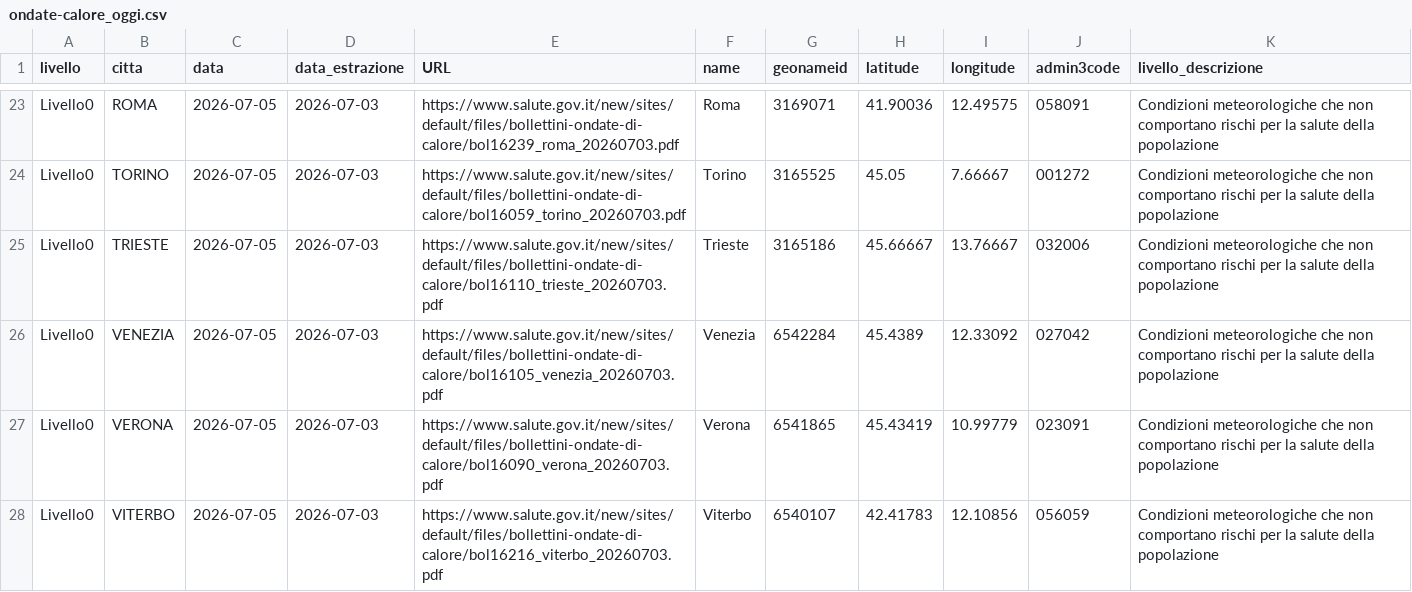
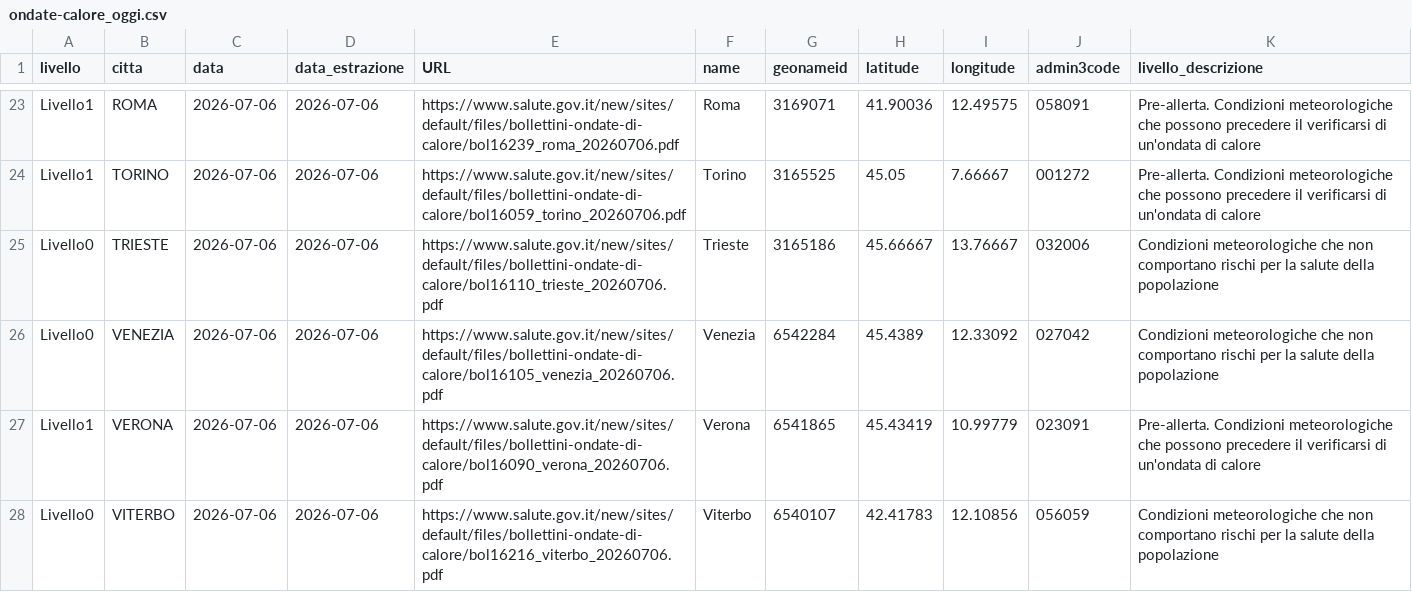
Before and after one commit to ondata/ondate-calore, a CSV file: data/ondate-calore_oggi.csv, drawn as a sheet; only a part is shown, gaps mark what is left out; the diff covers the shown part only; the diff names each change by its address in the sheet, - before the commit and + after, or states it on an @@ line.

```diff
--- a/data/ondate-calore_oggi.csv
+++ b/data/ondate-calore_oggi.csv
-A23:A24 (livello): Livello0
+A23:A24 (livello): Livello1
-C23:C28 (data): 2026-07-05
+C23:C28 (data): 2026-07-06
-D23:D28 (data_estrazione): 2026-07-03
+D23:D28 (data_estrazione): 2026-07-06
-E23 (URL): https://www.salute.gov.it/new/sites/default/files/bollettini-ondate-di-calore/bol16239_roma_20260703.pdf
+E23 (URL): https://www.salute.gov.it/new/sites/default/files/bollettini-ondate-di-calore/bol16239_roma_20260706.pdf
-K23:K24 (livello_descrizione): Condizioni meteorologiche che non comportano rischi per la salute della popolazione
+K23:K24 (livello_descrizione): Pre-allerta. Condizioni meteorologiche che possono precedere il verificarsi di un'ondata di calore
-E24 (URL): https://www.salute.gov.it/new/sites/default/files/bollettini-ondate-di-calore/bol16059_torino_20260703.pdf
+E24 (URL): https://www.salute.gov.it/new/sites/default/files/bollettini-ondate-di-calore/bol16059_torino_20260706.pdf
-E25 (URL): https://www.salute.gov.it/new/sites/default/files/bollettini-ondate-di-calore/bol16110_trieste_20260703.pdf
+E25 (URL): https://www.salute.gov.it/new/sites/default/files/bollettini-ondate-di-calore/bol16110_trieste_20260706.pdf
-E26 (URL): https://www.salute.gov.it/new/sites/default/files/bollettini-ondate-di-calore/bol16105_venezia_20260703.pdf
+E26 (URL): https://www.salute.gov.it/new/sites/default/files/bollettini-ondate-di-calore/bol16105_venezia_20260706.pdf
-A27 (livello): Livello0
+A27 (livello): Livello1
-E27 (URL): https://www.salute.gov.it/new/sites/default/files/bollettini-ondate-di-calore/bol16090_verona_20260703.pdf
+E27 (URL): https://www.salute.gov.it/new/sites/default/files/bollettini-ondate-di-calore/bol16090_verona_20260706.pdf
-K27 (livello_descrizione): Condizioni meteorologiche che non comportano rischi per la salute della popolazione
+K27 (livello_descrizione): Pre-allerta. Condizioni meteorologiche che possono precedere il verificarsi di un'ondata di calore
-E28 (URL): https://www.salute.gov.it/new/sites/default/files/bollettini-ondate-di-calore/bol16216_viterbo_20260703.pdf
+E28 (URL): https://www.salute.gov.it/new/sites/default/files/bollettini-ondate-di-calore/bol16216_viterbo_20260706.pdf
```
Also changed, not shown: 71 edited cells elsewhere in this file, data/ondate-calore_PDF.csv, data/ondate-calore_archivio.csv, 42 other files.
